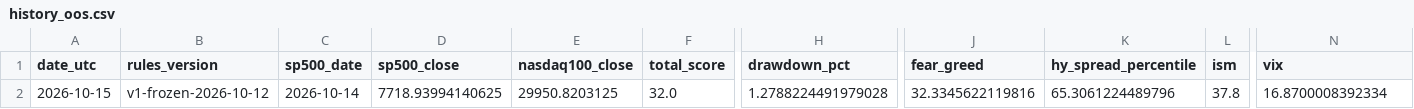
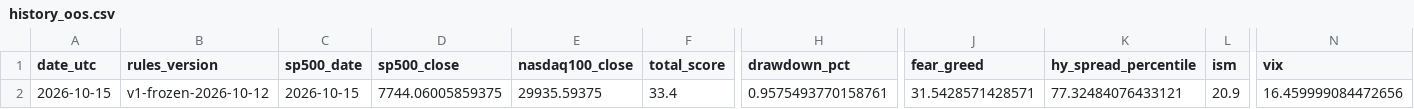
Before and after one commit to gozous/market-dca-assistant, a CSV file: docs/data/history_oos.csv, drawn as a sheet; only a part is shown, gaps mark what is left out; the diff names each change by its address in the sheet, - before the commit and + after, or states it on an @@ line.

```diff
--- a/docs/data/history_oos.csv
+++ b/docs/data/history_oos.csv
-C2 (sp500_date): 2026-10-14
+C2 (sp500_date): 2026-10-15
-D2 (sp500_close): 7718.93994140625
+D2 (sp500_close): 7744.06005859375
-E2 (nasdaq100_close): 29950.8203125
+E2 (nasdaq100_close): 29935.59375
-F2 (total_score): 32.0
+F2 (total_score): 33.4
-H2 (drawdown_pct): 1.2788224491979028
+H2 (drawdown_pct): 0.9575493770158761
-J2 (fear_greed): 32.3345622119816
+J2 (fear_greed): 31.5428571428571
-K2 (hy_spread_percentile): 65.3061224489796
+K2 (hy_spread_percentile): 77.32484076433121
-L2 (ism): 37.8
+L2 (ism): 20.9
-N2 (vix): 16.8700008392334
+N2 (vix): 16.459999084472656
```
Also changed, not shown: docs/data/history.csv, docs/data/history_oos_runs.csv, 1 other file.
